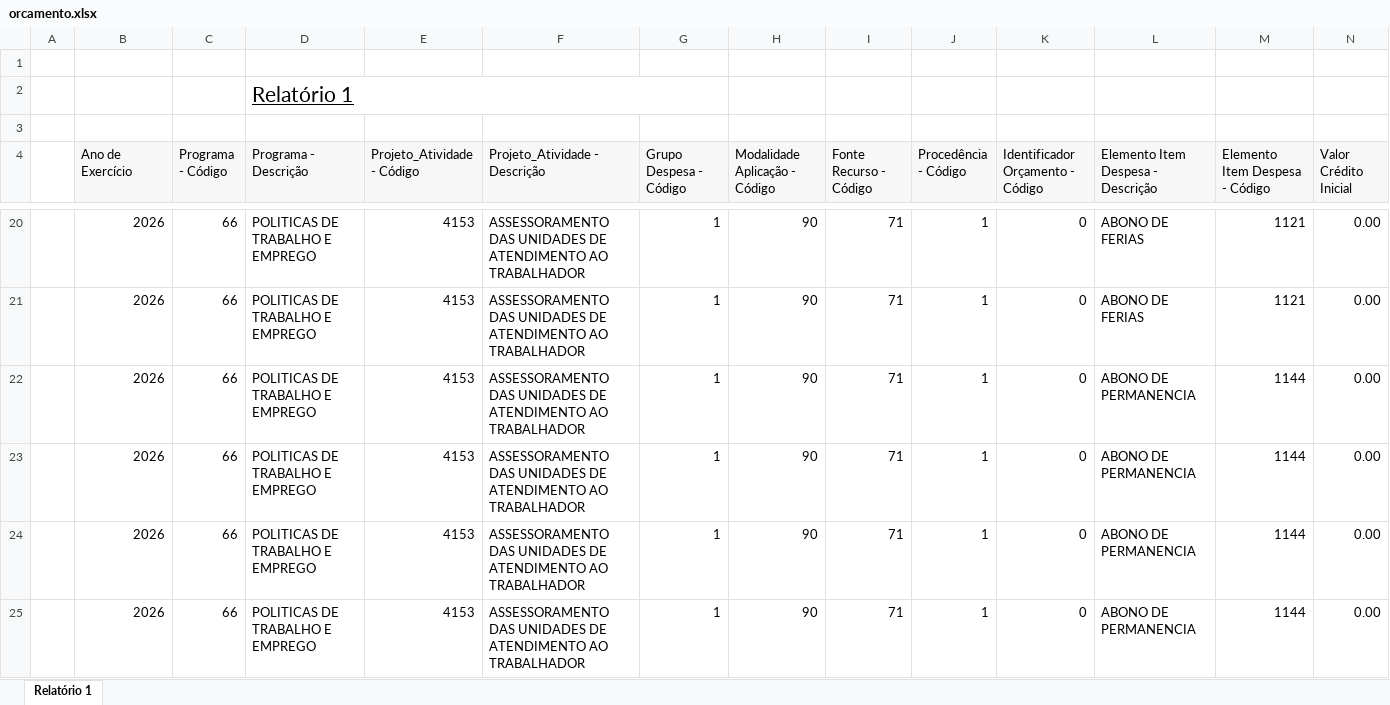
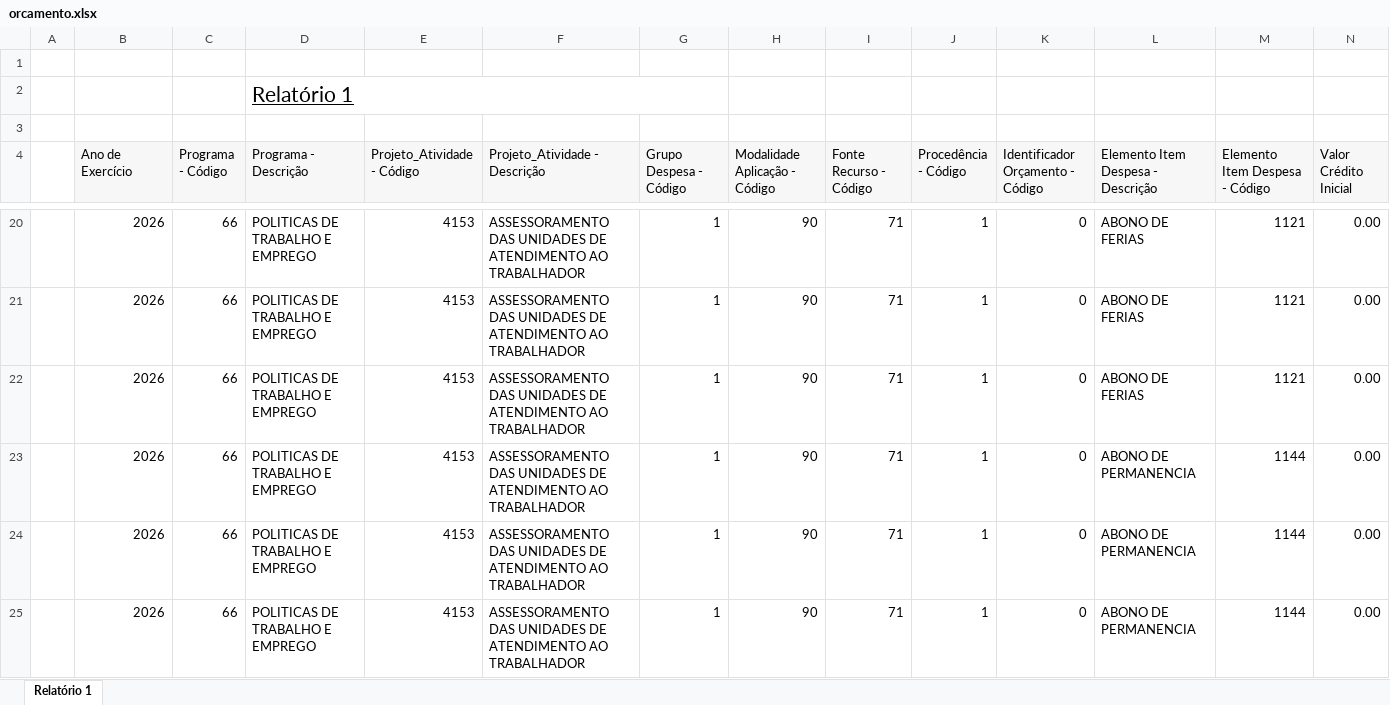
Before and after one commit to feasmg/painel_feasmg, an Excel workbook: orcamento.xlsx, sheet Relatório 1, drawn as a sheet; only a part is shown, gaps mark what is left out; the shorter side is filled out with more unchanged rows; values as stored, in another font and other column widths than the file's, no borders; rows hold the shown columns only; the diff covers the shown part only; the diff names each change by its address in the sheet, - before the commit and + after, or states it on an @@ line.

```diff
--- a/orcamento.xlsx (sheet Relatório 1)
+++ b/orcamento.xlsx (sheet Relatório 1)
+row 22:  | 2026 | 66 | POLITICAS DE TRABALHO E EMPREGO | 4153 | ASSESSORAMENTO DAS UNIDADES DE ATENDIMENTO AO TRABALHADOR | 1 | 90 | 71 | 1 | 0 | ABONO DE FERIAS | 1121 | 0.00
```
Also changed, not shown: 86 added rows and 29 edited cells elsewhere in this sheet.
